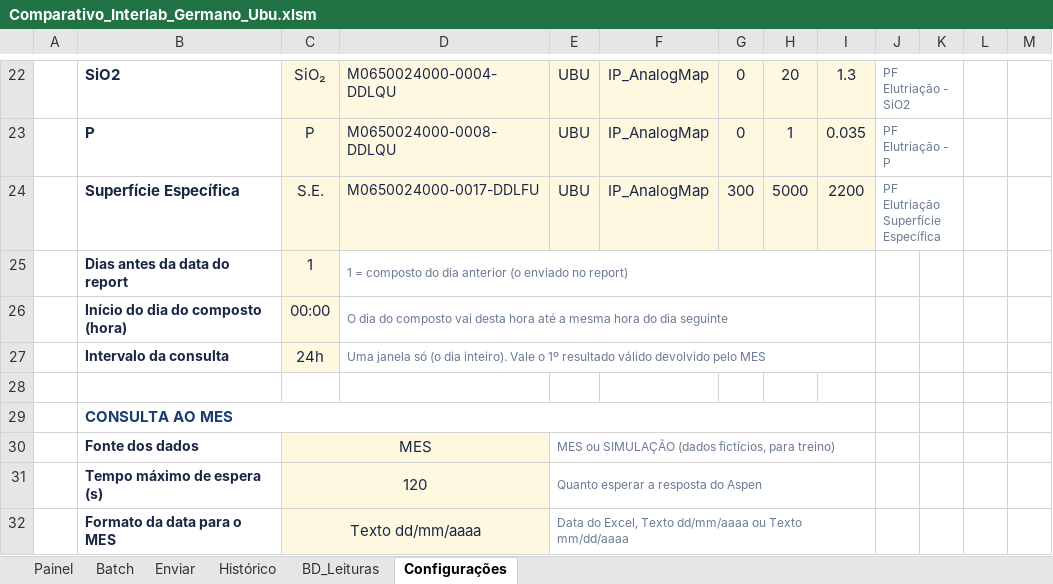
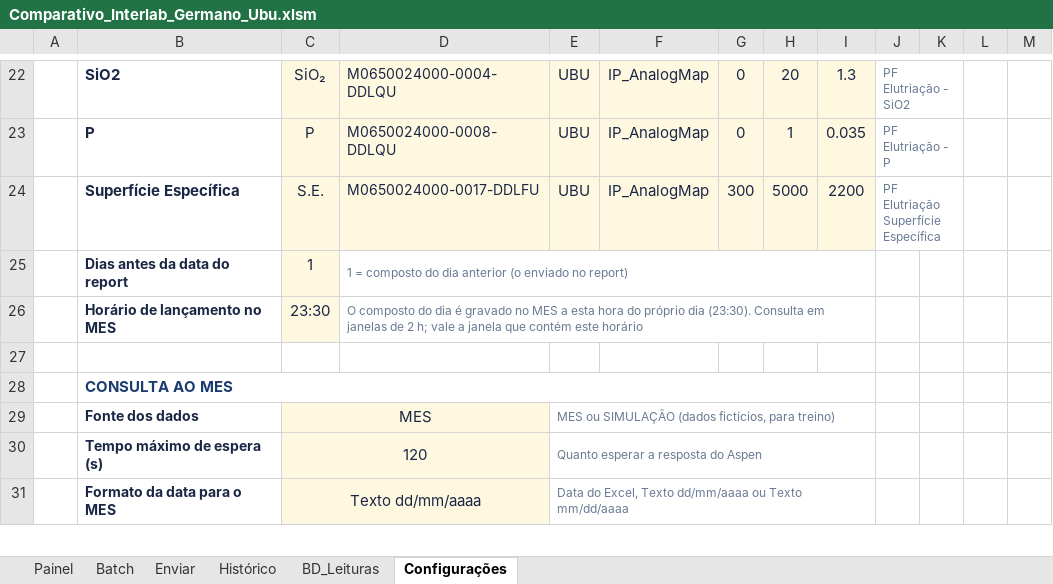
Before and after one commit to forl-felipe/lab-analise-mes, an Excel workbook: comparativo_interlab/Comparativo_Interlab_Germano_Ubu.xlsm, sheet Configurações, drawn as a sheet; only a part is shown, gaps mark what is left out; values as stored, in another font and other column widths than the file's, no borders; charts and pictures not drawn; removed rows and columns are numbered as before the commit, all else as after; the diff names each change by its address in the sheet, - before the commit and + after, or states it on an @@ line.

```diff
--- a/comparativo_interlab/Comparativo_Interlab_Germano_Ubu.xlsm (sheet Configurações)
+++ b/comparativo_interlab/Comparativo_Interlab_Germano_Ubu.xlsm (sheet Configurações)
-row 26:  | Início do dia do composto (hora) | 00:00 | O dia do composto vai desta hora até a mesma hora do dia seguinte
-row 27:  | Intervalo da consulta | 24h | Uma janela só (o dia inteiro). Vale o 1º resultado válido devolvido pelo MES
+row 26:  | Horário de lançamento no MES | 23:30 | O composto do dia é gravado no MES a esta hora do próprio dia (23:30). Consulta em janelas de 2 h; vale a janela que contém este horário
```
Also changed, not shown: charts or pictures, 3 other files.
